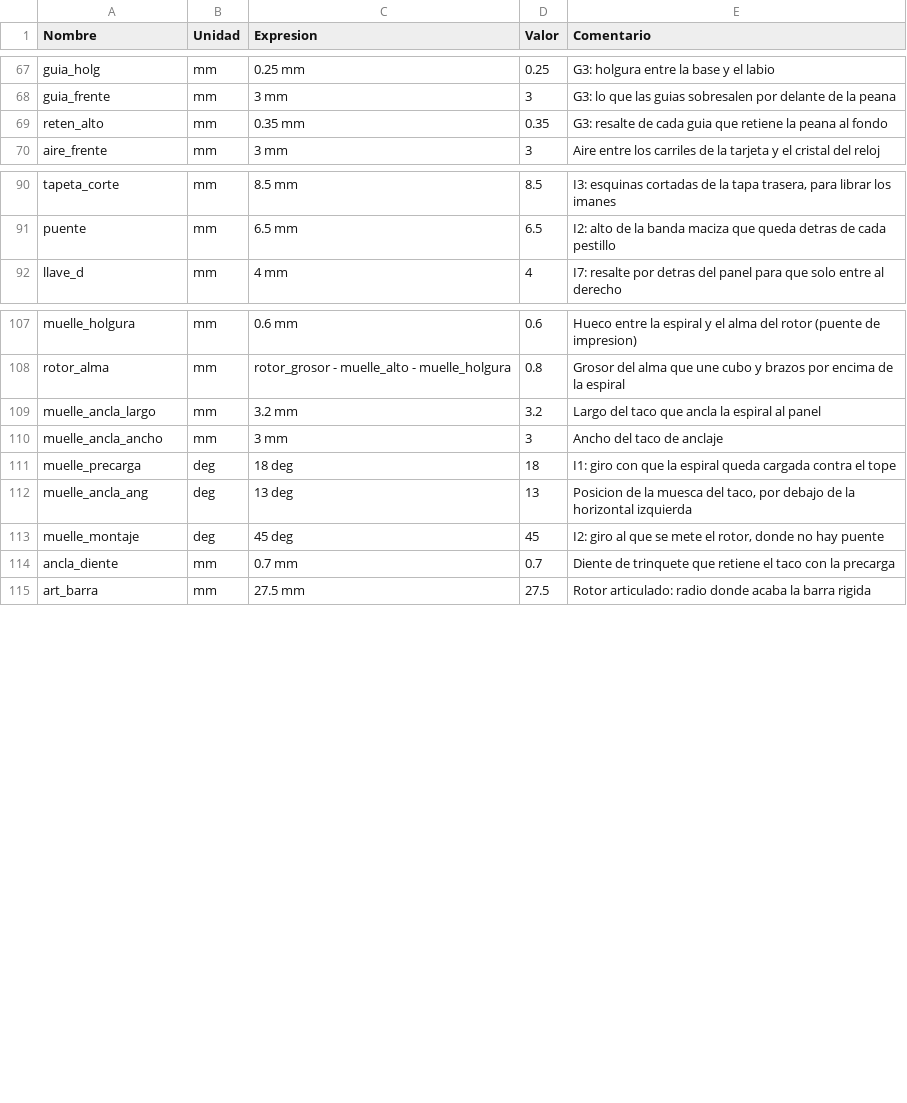
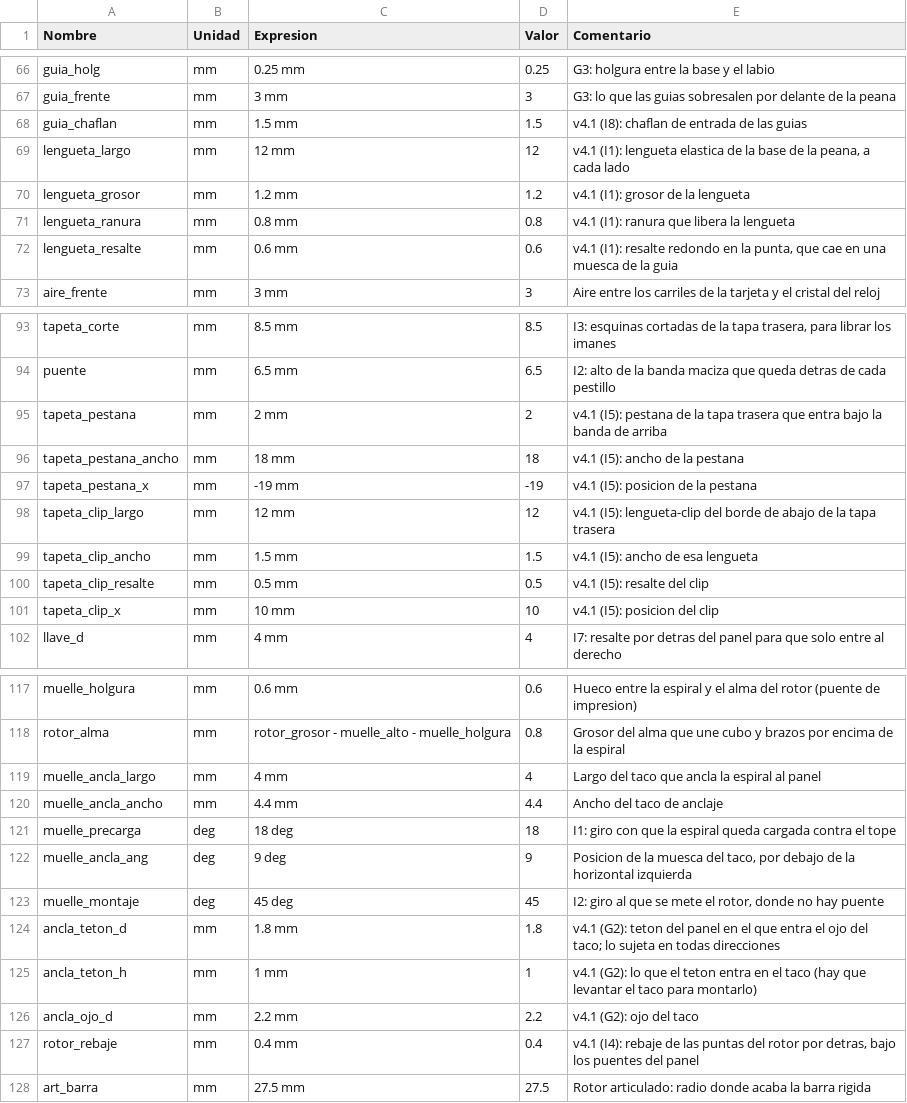
Before and after one commit to Pepe-a-d/eventually-caja, a CSV file: parametros-fusion-v4.csv, drawn as a sheet; only a part is shown, gaps mark what is left out; the diff covers the shown part only.

```diff
--- a/parametros-fusion-v4.csv
+++ b/parametros-fusion-v4.csv
@@ -68,3 +67,7 @@ guia_holg,mm,"0.25 mm",0.25,"G3: holgura entre la base y el labio"
 guia_frente,mm,"3 mm",3,"G3: lo que las guias sobresalen por delante de la peana"
-reten_alto,mm,"0.35 mm",0.35,"G3: resalte de cada guia que retiene la peana al fondo"
+guia_chaflan,mm,"1.5 mm",1.5,"v4.1 (I8): chaflan de entrada de las guias"
+lengueta_largo,mm,"12 mm",12,"v4.1 (I1): lengueta elastica de la base de la peana, a cada lado"
+lengueta_grosor,mm,"1.2 mm",1.2,"v4.1 (I1): grosor de la lengueta"
+lengueta_ranura,mm,"0.8 mm",0.8,"v4.1 (I1): ranura que libera la lengueta"
+lengueta_resalte,mm,"0.6 mm",0.6,"v4.1 (I1): resalte redondo en la punta, que cae en una muesca de la guia"
 aire_frente,mm,"3 mm",3,"Aire entre los carriles de la tarjeta y el cristal del reloj"
@@ -91,2 +94,9 @@ tapeta_corte,mm,"8.5 mm",8.5,"I3: esquinas cortadas de la tapa trasera, para lib
 puente,mm,"6.5 mm",6.5,"I2: alto de la banda maciza que queda detras de cada pestillo"
+tapeta_pestana,mm,"2 mm",2,"v4.1 (I5): pestana de la tapa trasera que entra bajo la banda de arriba"
+tapeta_pestana_ancho,mm,"18 mm",18,"v4.1 (I5): ancho de la pestana"
+tapeta_pestana_x,mm,"-19 mm",-19,"v4.1 (I5): posicion de la pestana"
+tapeta_clip_largo,mm,"12 mm",12,"v4.1 (I5): lengueta-clip del borde de abajo de la tapa trasera"
+tapeta_clip_ancho,mm,"1.5 mm",1.5,"v4.1 (I5): ancho de esa lengueta"
+tapeta_clip_resalte,mm,"0.5 mm",0.5,"v4.1 (I5): resalte del clip"
+tapeta_clip_x,mm,"10 mm",10,"v4.1 (I5): posicion del clip"
 llave_d,mm,"4 mm",4,"I7: resalte por detras del panel para que solo entre al derecho"
@@ -108,8 +118,11 @@ muelle_holgura,mm,"0.6 mm",0.6,"Hueco entre la espiral y el alma del rotor (puen
 rotor_alma,mm,"rotor_grosor - muelle_alto - muelle_holgura",0.8,"Grosor del alma que une cubo y brazos por encima de la espiral"
-muelle_ancla_largo,mm,"3.2 mm",3.2,"Largo del taco que ancla la espiral al panel"
-muelle_ancla_ancho,mm,"3 mm",3,"Ancho del taco de anclaje"
+muelle_ancla_largo,mm,"4 mm",4,"Largo del taco que ancla la espiral al panel"
+muelle_ancla_ancho,mm,"4.4 mm",4.4,"Ancho del taco de anclaje"
 muelle_precarga,deg,"18 deg",18,"I1: giro con que la espiral queda cargada contra el tope"
-muelle_ancla_ang,deg,"13 deg",13,"Posicion de la muesca del taco, por debajo de la horizontal izquierda"
+muelle_ancla_ang,deg,"9 deg",9,"Posicion de la muesca del taco, por debajo de la horizontal izquierda"
 muelle_montaje,deg,"45 deg",45,"I2: giro al que se mete el rotor, donde no hay puente"
-ancla_diente,mm,"0.7 mm",0.7,"Diente de trinquete que retiene el taco con la precarga"
+ancla_teton_d,mm,"1.8 mm",1.8,"v4.1 (G2): teton del panel en el que entra el ojo del taco; lo sujeta en todas direcciones"
+ancla_teton_h,mm,"1 mm",1,"v4.1 (G2): lo que el teton entra en el taco (hay que levantar el taco para montarlo)"
+ancla_ojo_d,mm,"2.2 mm",2.2,"v4.1 (G2): ojo del taco"
+rotor_rebaje,mm,"0.4 mm",0.4,"v4.1 (I4): rebaje de las puntas del rotor por detras, bajo los puentes del panel"
 art_barra,mm,"27.5 mm",27.5,"Rotor articulado: radio donde acaba la barra rigida"
```
Also changed, not shown: 1 removed row and 9 edited cells elsewhere in this file, 37 other files.
